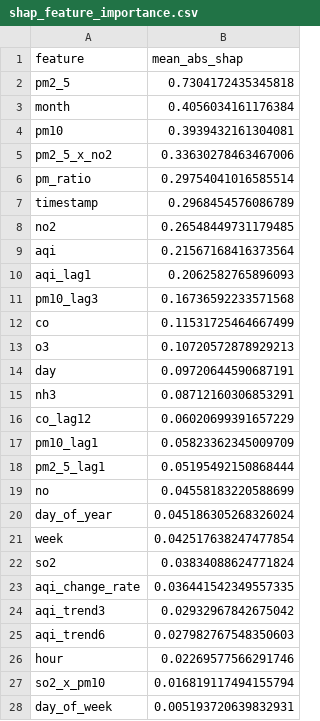
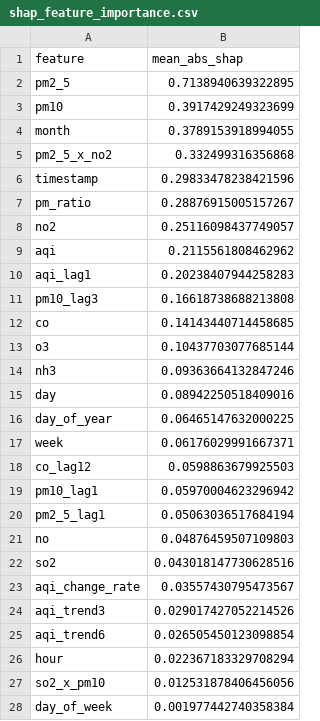
Before and after one commit to uzairharoon-dev/AQI-Predictor-End-to-End-ML-Pipeline-, a CSV file: data/shap_feature_importance.csv, drawn as a sheet.

```diff
--- a/data/shap_feature_importance.csv
+++ b/data/shap_feature_importance.csv
@@ -1,28 +1,28 @@
 feature,mean_abs_shap
-pm2_5,0.7304172435345818
-month,0.4056034161176384
-pm10,0.3939432161304081
-pm2_5_x_no2,0.33630278463467006
-pm_ratio,0.29754041016585514
-timestamp,0.2968454576086789
-no2,0.26548449731179485
-aqi,0.21567168416373564
-aqi_lag1,0.2062582765896093
-pm10_lag3,0.16736592233571568
-co,0.11531725464667499
-o3,0.10720572878929213
-day,0.09720644590687191
-nh3,0.08712160306853291
-co_lag12,0.06020699391657229
-pm10_lag1,0.05823362345009709
-pm2_5_lag1,0.05195492150868444
-no,0.04558183220588699
-day_of_year,0.045186305268326024
-week,0.042517638247477854
-so2,0.03834088624771824
-aqi_change_rate,0.036441542349557335
-aqi_trend3,0.02932967842675042
-aqi_trend6,0.027982767548350603
-hour,0.02269577566291746
-so2_x_pm10,0.016819117494155794
-day_of_week,0.005193720639832931
+pm2_5,0.7138940639322895
+pm10,0.3917429249323699
+month,0.3789153918994055
+pm2_5_x_no2,0.332499316356868
+timestamp,0.29833478238421596
+pm_ratio,0.28876915005157267
+no2,0.25116098437749057
+aqi,0.2115561808462962
+aqi_lag1,0.20238407944258283
+pm10_lag3,0.16618738688213808
+co,0.14143440714458685
+o3,0.10437703077685144
+nh3,0.09363664132847246
+day,0.08942250518409016
+day_of_year,0.06465147632000225
+week,0.06176029991667371
+co_lag12,0.0598863679925503
+pm10_lag1,0.05970004623296942
+pm2_5_lag1,0.05063036517684194
+no,0.04876459507109803
+so2,0.043018147730628516
+aqi_change_rate,0.03557430795473567
+aqi_trend3,0.029017427052214526
+aqi_trend6,0.026505450123098854
+hour,0.022367183329708294
+so2_x_pm10,0.012531878406456056
+day_of_week,0.001977442740358384
```
Also changed, not shown: 4 other files.
